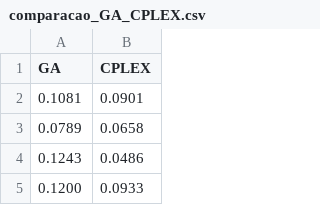
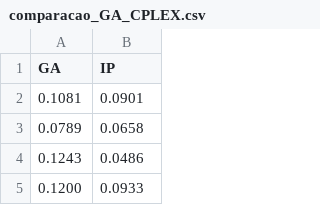
Before and after one commit to kennedy94/Cutting_P, a CSV file: Cutting_P/Gráficos e resultados/comparacao_GA_CPLEX.csv, drawn as a sheet; only a part is shown.

```diff
--- a/Cutting_P/Gráficos e resultados/comparacao_GA_CPLEX.csv
+++ b/Cutting_P/Gráficos e resultados/comparacao_GA_CPLEX.csv
@@ -1,2 +1,2 @@
-GA,CPLEX
+GA,IP
 0.1081,0.0901
```
Also changed, not shown: Cutting_P/Gráficos e resultados/tempos_ga_cplex.csv, 10 other files.
